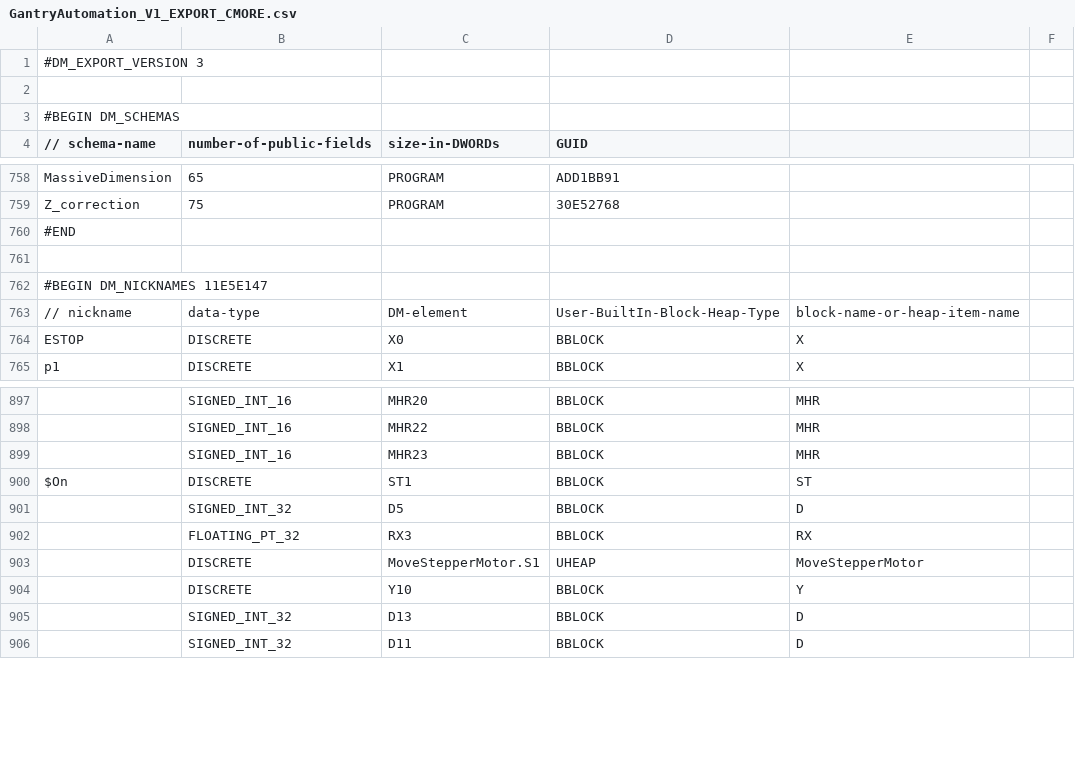
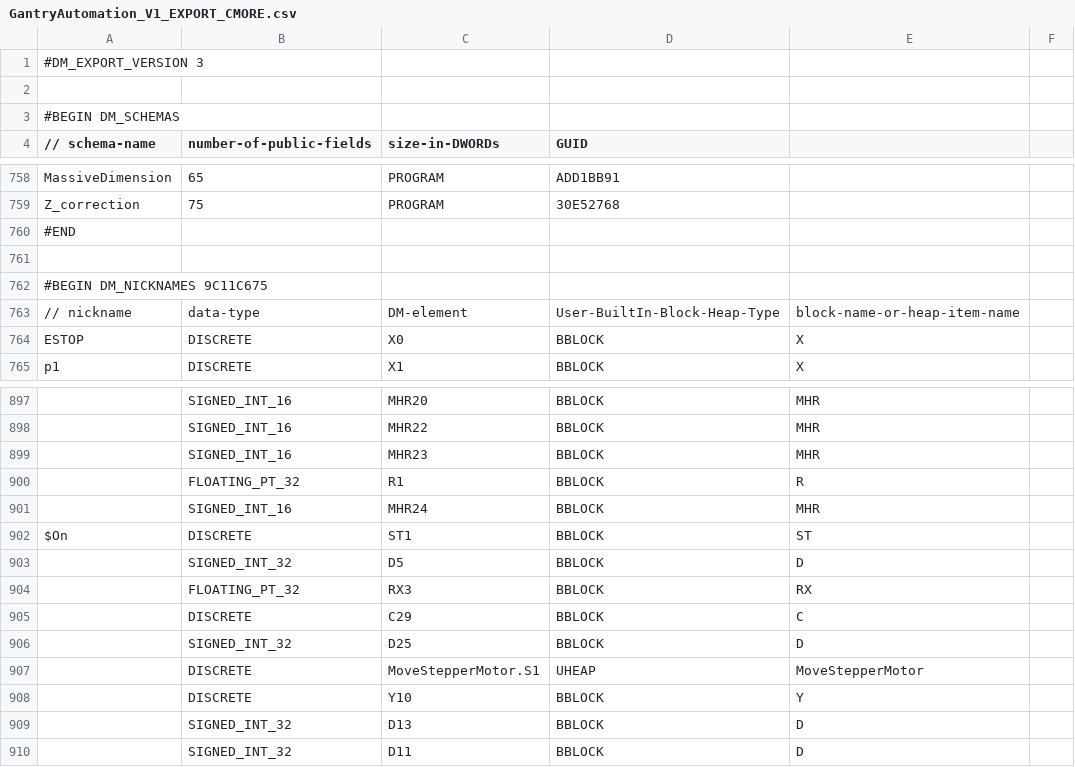
Before and after one commit to senamihodonu/PTRobotics, a CSV file: PLC/GantryAutomation_V1_EXPORT_CMORE.csv, drawn as a sheet; only a part is shown, gaps mark what is left out; the diff names each change by its address in the sheet, - before the commit and + after, or states it on an @@ line.

Commit message:
float

```diff
--- a/PLC/GantryAutomation_V1_EXPORT_CMORE.csv
+++ b/PLC/GantryAutomation_V1_EXPORT_CMORE.csv
-A762 (// schema-name): #BEGIN DM_NICKNAMES 11E5E147
+A762 (// schema-name): #BEGIN DM_NICKNAMES 9C11C675
+row 900:  | FLOATING_PT_32 | R1 | BBLOCK | R
+row 901:  | SIGNED_INT_16 | MHR24 | BBLOCK | MHR
+row 905:  | DISCRETE | C29 | BBLOCK | C
+row 906:  | SIGNED_INT_32 | D25 | BBLOCK | D
```
Also changed, not shown: 2 other files.
